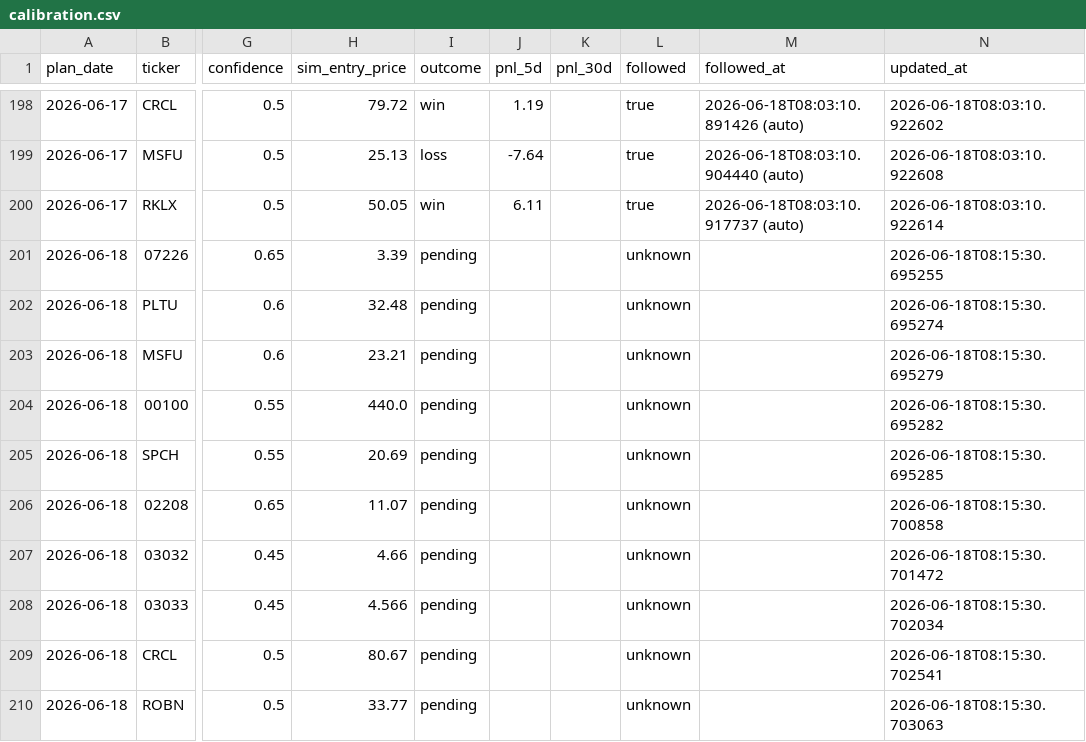
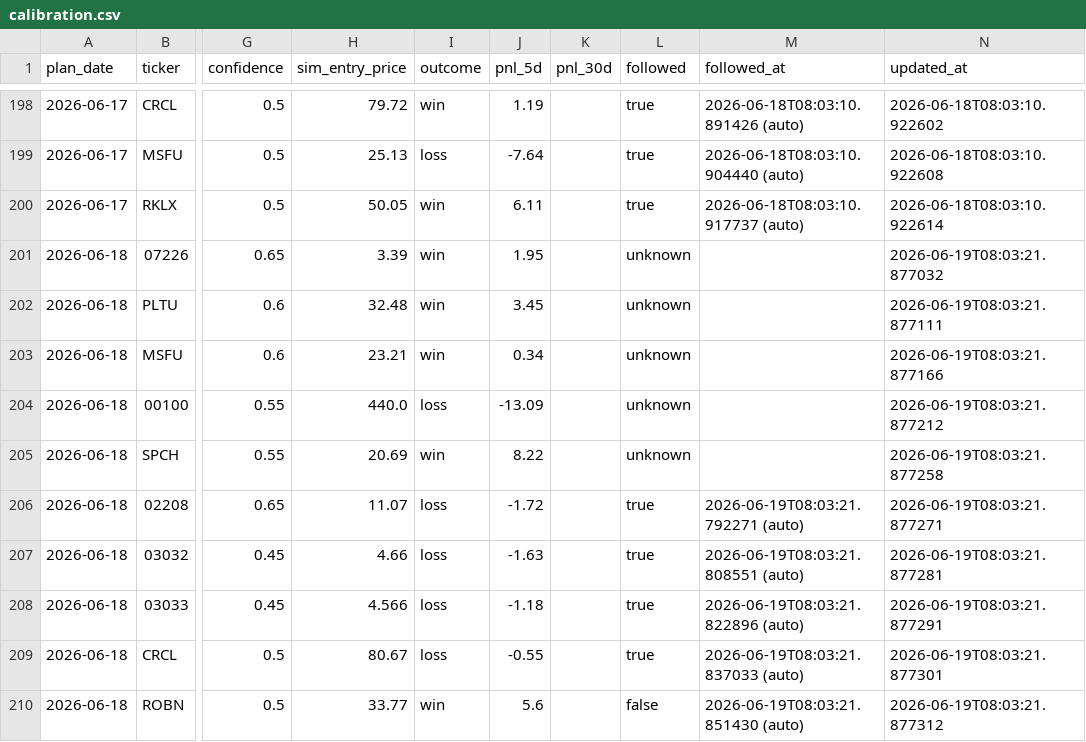
Before and after one commit to KCNyu/clawock, a CSV file: memory/calibration.csv, drawn as a sheet; only a part is shown, gaps mark what is left out; the diff covers the shown part only; the diff names each change by its address in the sheet, - before the commit and + after, or states it on an @@ line.

```diff
--- a/memory/calibration.csv
+++ b/memory/calibration.csv
-I201:I203 (outcome): pending
+I201:I203 (outcome): win
-J201 (pnl_5d): (empty)
+J201 (pnl_5d): 1.95
-N201 (updated_at): 2026-06-18T08:15:30.695255
+N201 (updated_at): 2026-06-19T08:03:21.877032
-J202 (pnl_5d): (empty)
+J202 (pnl_5d): 3.45
-N202 (updated_at): 2026-06-18T08:15:30.695274
+N202 (updated_at): 2026-06-19T08:03:21.877111
-J203 (pnl_5d): (empty)
+J203 (pnl_5d): 0.34
-N203 (updated_at): 2026-06-18T08:15:30.695279
+N203 (updated_at): 2026-06-19T08:03:21.877166
-I204 (outcome): pending
+I204 (outcome): loss
-J204 (pnl_5d): (empty)
+J204 (pnl_5d): -13.09
-N204 (updated_at): 2026-06-18T08:15:30.695282
+N204 (updated_at): 2026-06-19T08:03:21.877212
-I205 (outcome): pending
+I205 (outcome): win
-J205 (pnl_5d): (empty)
+J205 (pnl_5d): 8.22
-N205 (updated_at): 2026-06-18T08:15:30.695285
+N205 (updated_at): 2026-06-19T08:03:21.877258
-I206:I209 (outcome): pending
+I206:I209 (outcome): loss
-J206 (pnl_5d): (empty)
+J206 (pnl_5d): -1.72
-L206:L209 (followed): unknown
+L206:L209 (followed): true
-M206 (followed_at): (empty)
+M206 (followed_at): 2026-06-19T08:03:21.792271 (auto)
-N206 (updated_at): 2026-06-18T08:15:30.700858
+N206 (updated_at): 2026-06-19T08:03:21.877271
-J207 (pnl_5d): (empty)
+J207 (pnl_5d): -1.63
-M207 (followed_at): (empty)
+M207 (followed_at): 2026-06-19T08:03:21.808551 (auto)
-N207 (updated_at): 2026-06-18T08:15:30.701472
+N207 (updated_at): 2026-06-19T08:03:21.877281
-J208 (pnl_5d): (empty)
+J208 (pnl_5d): -1.18
-M208 (followed_at): (empty)
+M208 (followed_at): 2026-06-19T08:03:21.822896 (auto)
-N208 (updated_at): 2026-06-18T08:15:30.702034
+N208 (updated_at): 2026-06-19T08:03:21.877291
-J209 (pnl_5d): (empty)
+J209 (pnl_5d): -0.55
-M209 (followed_at): (empty)
+M209 (followed_at): 2026-06-19T08:03:21.837033 (auto)
-N209 (updated_at): 2026-06-18T08:15:30.702541
+N209 (updated_at): 2026-06-19T08:03:21.877301
-I210 (outcome): pending
+I210 (outcome): win
-J210 (pnl_5d): (empty)
+J210 (pnl_5d): 5.6
-L210 (followed): unknown
+L210 (followed): false
-M210 (followed_at): (empty)
+M210 (followed_at): 2026-06-19T08:03:21.851430 (auto)
-N210 (updated_at): 2026-06-18T08:15:30.703063
+N210 (updated_at): 2026-06-19T08:03:21.877312
```
Also changed, not shown: 11 added rows and 17 edited cells elsewhere in this file, 12 other files.
